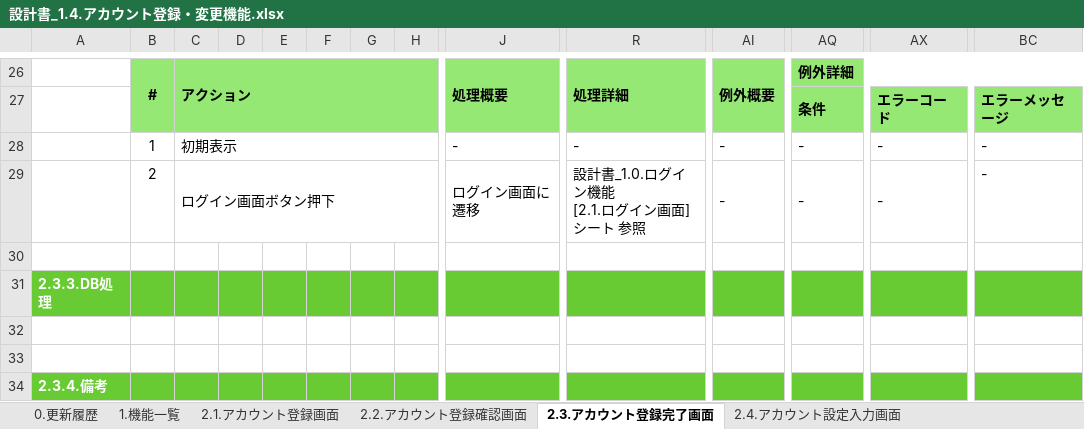
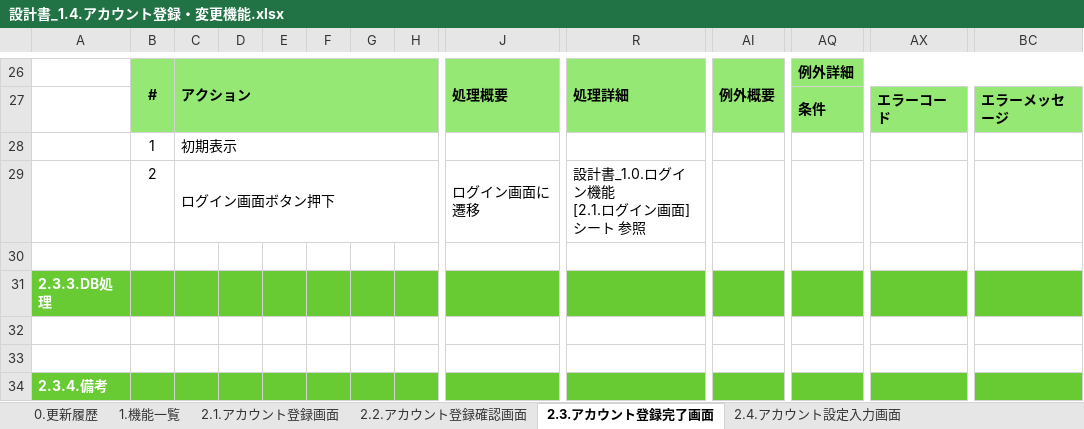
Before and after one commit to kohei-okazaki/work-3g, an Excel workbook: ha-asset/01_design/01_dashboard/設計書_1.4.アカウント登録・変更機能.xlsx, sheet 2.3.アカウント登録完了画面, drawn as a sheet; only a part is shown, gaps mark what is left out; values as stored, in another font and other column widths than the file's, no borders; charts and pictures not drawn; removed rows and columns are numbered as before the commit, all else as after; rows hold the shown columns only; ↵ is a line break in a cell; the diff names each change by its address in the sheet, - before the commit and + after, or states it on an @@ line.

```diff
--- a/ha-asset/01_design/01_dashboard/設計書_1.4.アカウント登録・変更機能.xlsx (sheet 2.3.アカウント登録完了画面)
+++ b/ha-asset/01_design/01_dashboard/設計書_1.4.アカウント登録・変更機能.xlsx (sheet 2.3.アカウント登録完了画面)
-row 28:  | 1 | 初期表示 |  |  |  |  |  | - | - | - | - | - | -
-row 29:  | 2 | ログイン画面ボタン押下 |  |  |  |  |  | ログイン画面に遷移 | 設計書_1.0.ログイン機能 ↵ [2.1.ログイン画面]シート 参照 | - | - | - | -
+row 28:  | 1 | 初期表示
+row 29:  | 2 | ログイン画面ボタン押下 |  |  |  |  |  | ログイン画面に遷移 | 設計書_1.0.ログイン機能 ↵ [2.1.ログイン画面]シート 参照
```
Also changed, not shown: sheet 2.4.アカウント設定入力画面, sheet 2.1.アカウント登録画面, sheet 2.5.アカウント設定確認画面, sheet 2.2.アカウント登録確認画面, sheet 2.6.アカウント設定完了画面, sheet 0.更新履歴, formulas that keep their value, 5 other files.
